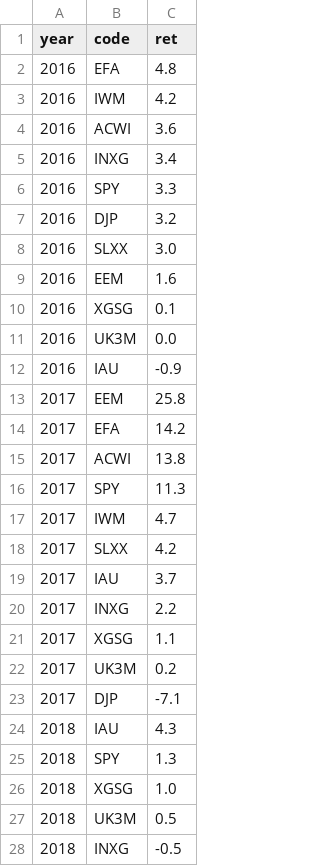
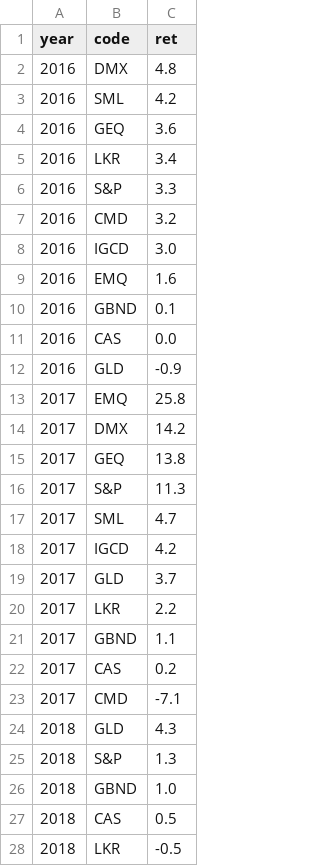
Before and after one commit to bankeronwheels-raph/quilt-outputs, a CSV file: quilt-GBP-10.csv, drawn as a sheet; only a part is shown; the diff covers the shown part only.

```diff
--- a/quilt-GBP-10.csv
+++ b/quilt-GBP-10.csv
@@ -1,28 +1,28 @@
 year,code,ret
-2016,EFA,4.8
-2016,IWM,4.2
-2016,ACWI,3.6
-2016,INXG,3.4
-2016,SPY,3.3
-2016,DJP,3.2
-2016,SLXX,3.0
-2016,EEM,1.6
-2016,XGSG,0.1
-2016,UK3M,0.0
-2016,IAU,-0.9
-2017,EEM,25.8
-2017,EFA,14.2
-2017,ACWI,13.8
-2017,SPY,11.3
-2017,IWM,4.7
-2017,SLXX,4.2
-2017,IAU,3.7
-2017,INXG,2.2
-2017,XGSG,1.1
-2017,UK3M,0.2
-2017,DJP,-7.1
-2018,IAU,4.3
-2018,SPY,1.3
-2018,XGSG,1.0
-2018,UK3M,0.5
-2018,INXG,-0.5
+2016,DMX,4.8
+2016,SML,4.2
+2016,GEQ,3.6
+2016,LKR,3.4
+2016,S&P,3.3
+2016,CMD,3.2
+2016,IGCD,3.0
+2016,EMQ,1.6
+2016,GBND,0.1
+2016,CAS,0.0
+2016,GLD,-0.9
+2017,EMQ,25.8
+2017,DMX,14.2
+2017,GEQ,13.8
+2017,S&P,11.3
+2017,SML,4.7
+2017,IGCD,4.2
+2017,GLD,3.7
+2017,LKR,2.2
+2017,GBND,1.1
+2017,CAS,0.2
+2017,CMD,-7.1
+2018,GLD,4.3
+2018,S&P,1.3
+2018,GBND,1.0
+2018,CAS,0.5
+2018,LKR,-0.5
```
Also changed, not shown: 94 edited cells elsewhere in this file, quilt-EUR-10.csv, quilt-EUR.csv, 3 other files.
